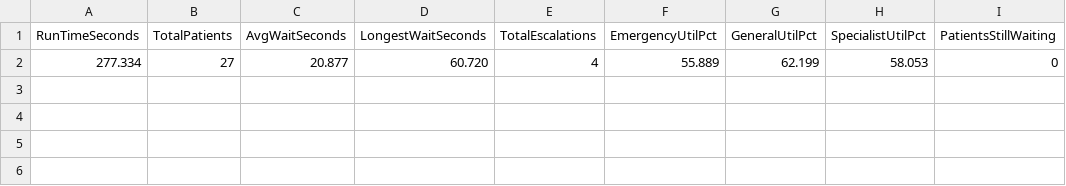
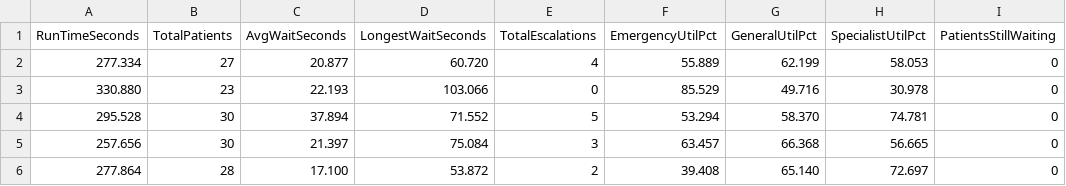
Before and after one commit to ChinmayJ-Git/EventSimEngine, a CSV file: results.csv, drawn as a sheet; the diff names each change by its address in the sheet, - before the commit and + after, or states it on an @@ line.

Commit message:
PROJECT COMPLETED !!

```diff
--- a/results.csv
+++ b/results.csv
+row 3: 330.880 | 23 | 22.193 | 103.066 | 0 | 85.529 | 49.716 | 30.978 | 0
+row 4: 295.528 | 30 | 37.894 | 71.552 | 5 | 53.294 | 58.370 | 74.781 | 0
+row 5: 257.656 | 30 | 21.397 | 75.084 | 3 | 63.457 | 66.368 | 56.665 | 0
+row 6: 277.864 | 28 | 17.100 | 53.872 | 2 | 39.408 | 65.140 | 72.697 | 0
```
